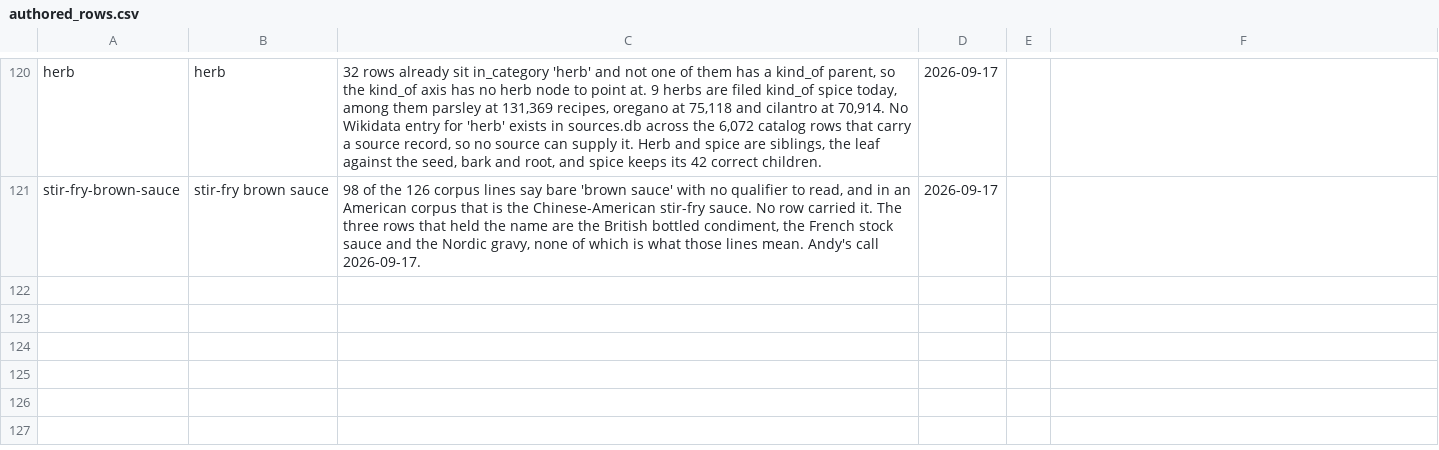
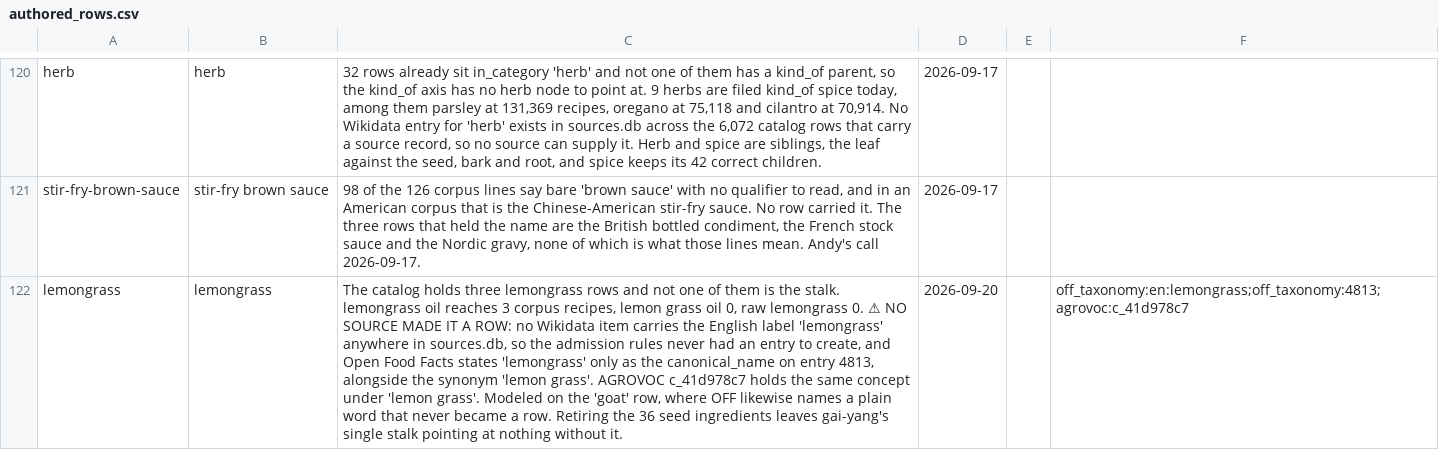
Before and after one commit to abh5227/recipe-app2, a CSV file: authored_rows.csv, drawn as a sheet; only a part is shown, gaps mark what is left out; the diff names each change by its address in the sheet, - before the commit and + after, or states it on an @@ line.

```diff
--- a/authored_rows.csv
+++ b/authored_rows.csv
+row 122: lemongrass | lemongrass | The catalog holds three lemongrass rows and not one of them is the stalk. lemongrass oil reaches 3 corpus recipes, lemon grass oil 0, raw lemongrass 0. ⚠ NO SOURCE MADE IT A ROW: no Wikidata item carries the English label 'lemongrass' anywhere in sources.db, so the admission rules never had an entry to create, and Open Food Facts states 'lemongrass' only as the canonical_name on entry 4813, alongside the synonym 'lemon grass'. AGROVOC c_41d978c7 holds the same concept under 'lemon grass'. Modeled on the 'goat' row, where OFF likewise names a plain word that never became a row. Retiring the 36 seed ingredients leaves gai-yang's single stalk pointing at nothing without it. | 2026-09-20 |  | off_taxonomy:en:lemongrass;off_taxonomy:4813;agrovoc:c_41d978c7
```
